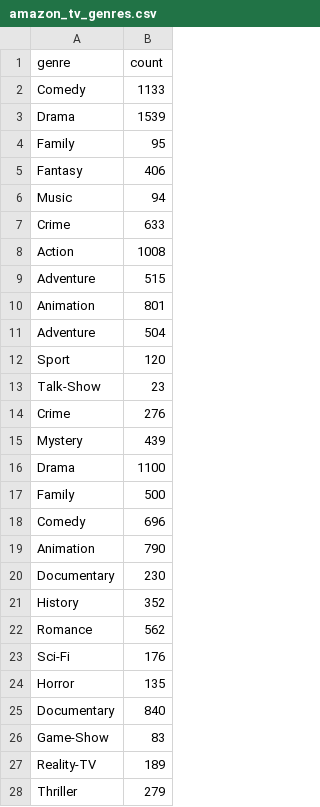
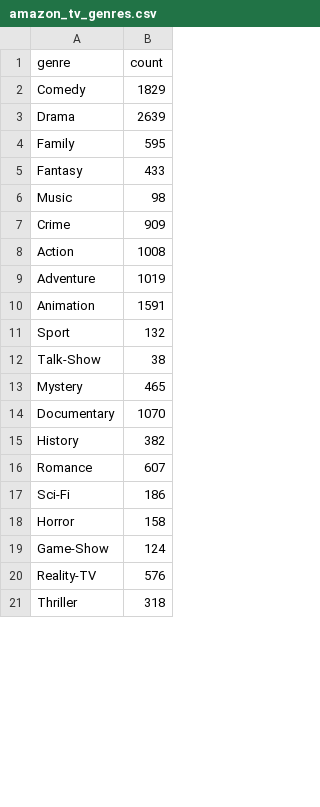
Before and after one commit to fzh3fph/dashboard-imdb, a CSV file: static/data/data_processed/amazon_tv_genres.csv, drawn as a sheet; only a part is shown; the diff covers the shown part only.

```diff
--- a/static/data/data_processed/amazon_tv_genres.csv
+++ b/static/data/data_processed/amazon_tv_genres.csv
@@ -1,28 +1,21 @@
 genre,count
-Comedy,1133
- Drama,1539
-Family,95
- Fantasy,406
- Music,94
-Crime,633
+Comedy,1829
+Drama,2639
+Family,595
+Fantasy,433
+Music,98
+Crime,909
 Action,1008
- Adventure,515
- Animation,801
-Adventure,504
- Sport,120
- Talk-Show,23
- Crime,276
- Mystery,439
-Drama,1100
- Family,500
- Comedy,696
-Animation,790
- Documentary,230
- History,352
- Romance,562
- Sci-Fi,176
- Horror,135
-Documentary,840
-Game-Show,83
- Reality-TV,189
- Thriller,279
+Adventure,1019
+Animation,1591
+Sport,132
+Talk-Show,38
+Mystery,465
+Documentary,1070
+History,382
+Romance,607
+Sci-Fi,186
+Horror,158
+Game-Show,124
+Reality-TV,576
+Thriller,318
```
Also changed, not shown: 19 removed rows and 7 edited cells elsewhere in this file, static/data/data_processed/amazon_movies_genres.csv, static/data/data_processed/apple_movies_genres.csv, 19 other files.
